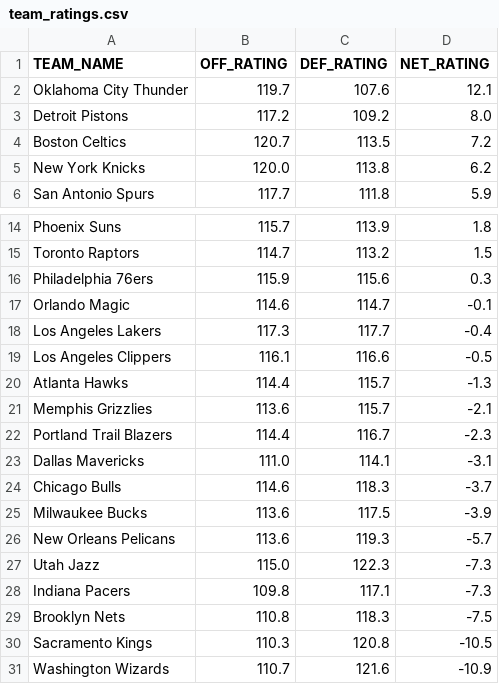
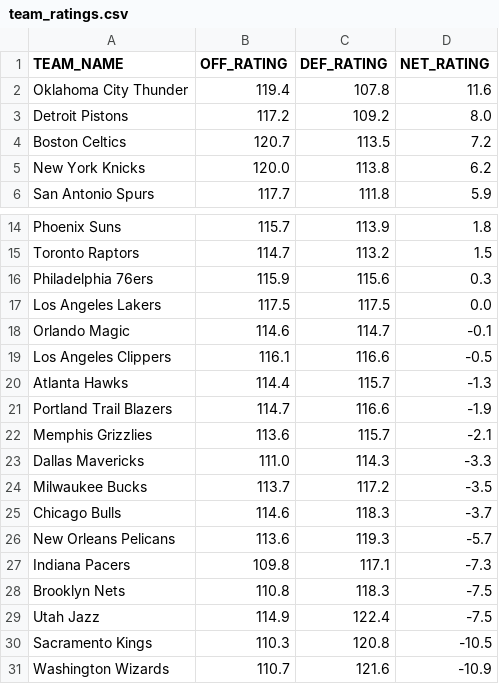
Before and after one commit to fuku8/NBA-Rating-Visualizer, a CSV file: data/team_ratings.csv, drawn as a sheet; only a part is shown, gaps mark what is left out.

```diff
--- a/data/team_ratings.csv
+++ b/data/team_ratings.csv
@@ -1,3 +1,3 @@
 TEAM_NAME,OFF_RATING,DEF_RATING,NET_RATING
-Oklahoma City Thunder,119.7,107.6,12.1
+Oklahoma City Thunder,119.4,107.8,11.6
 Detroit Pistons,117.2,109.2,8.0
@@ -16,15 +16,15 @@ Toronto Raptors,114.7,113.2,1.5
 Philadelphia 76ers,115.9,115.6,0.3
+Los Angeles Lakers,117.5,117.5,0.0
 Orlando Magic,114.6,114.7,-0.1
-Los Angeles Lakers,117.3,117.7,-0.4
 Los Angeles Clippers,116.1,116.6,-0.5
 Atlanta Hawks,114.4,115.7,-1.3
+Portland Trail Blazers,114.7,116.6,-1.9
 Memphis Grizzlies,113.6,115.7,-2.1
-Portland Trail Blazers,114.4,116.7,-2.3
-Dallas Mavericks,111.0,114.1,-3.1
+Dallas Mavericks,111.0,114.3,-3.3
+Milwaukee Bucks,113.7,117.2,-3.5
 Chicago Bulls,114.6,118.3,-3.7
-Milwaukee Bucks,113.6,117.5,-3.9
 New Orleans Pelicans,113.6,119.3,-5.7
-Utah Jazz,115.0,122.3,-7.3
 Indiana Pacers,109.8,117.1,-7.3
 Brooklyn Nets,110.8,118.3,-7.5
+Utah Jazz,114.9,122.4,-7.5
 Sacramento Kings,110.3,120.8,-10.5
```
Also changed, not shown: data/player_ratings.csv, 1 other file.
